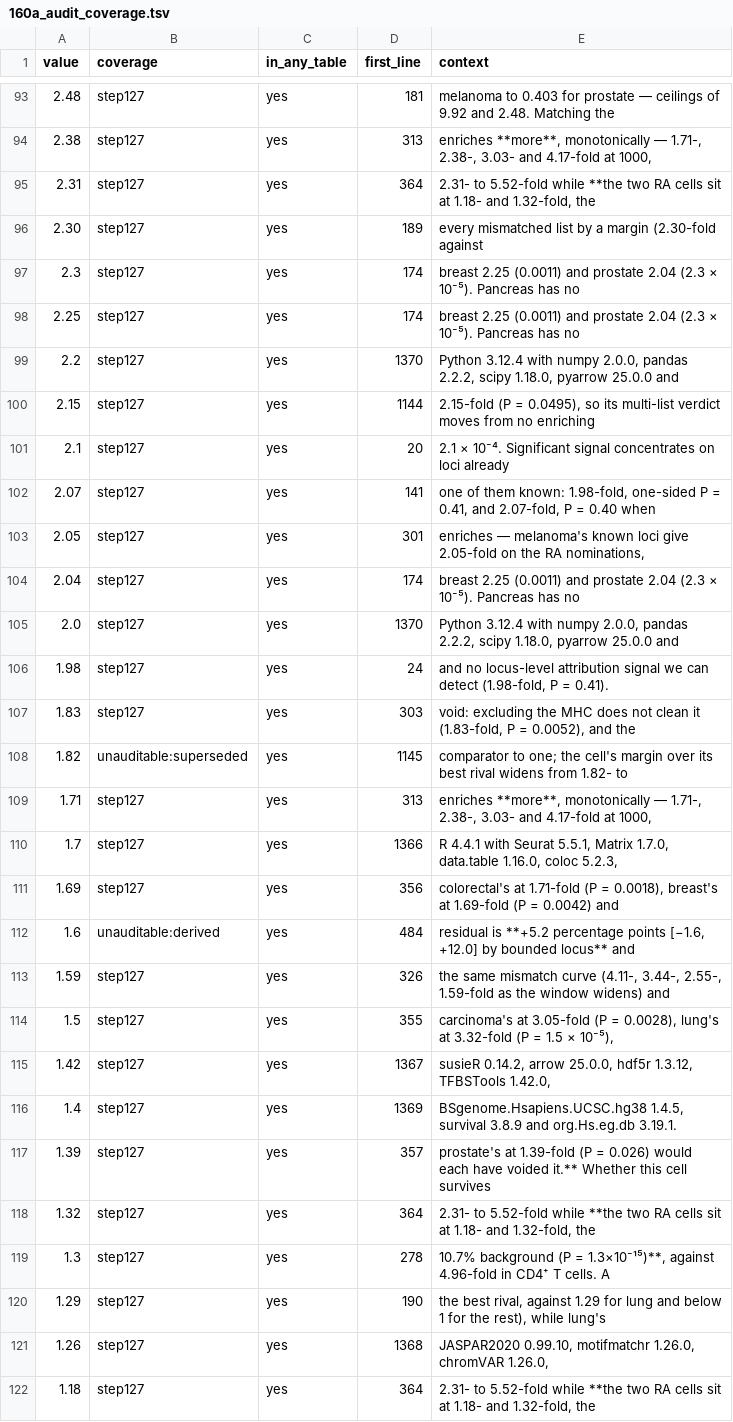
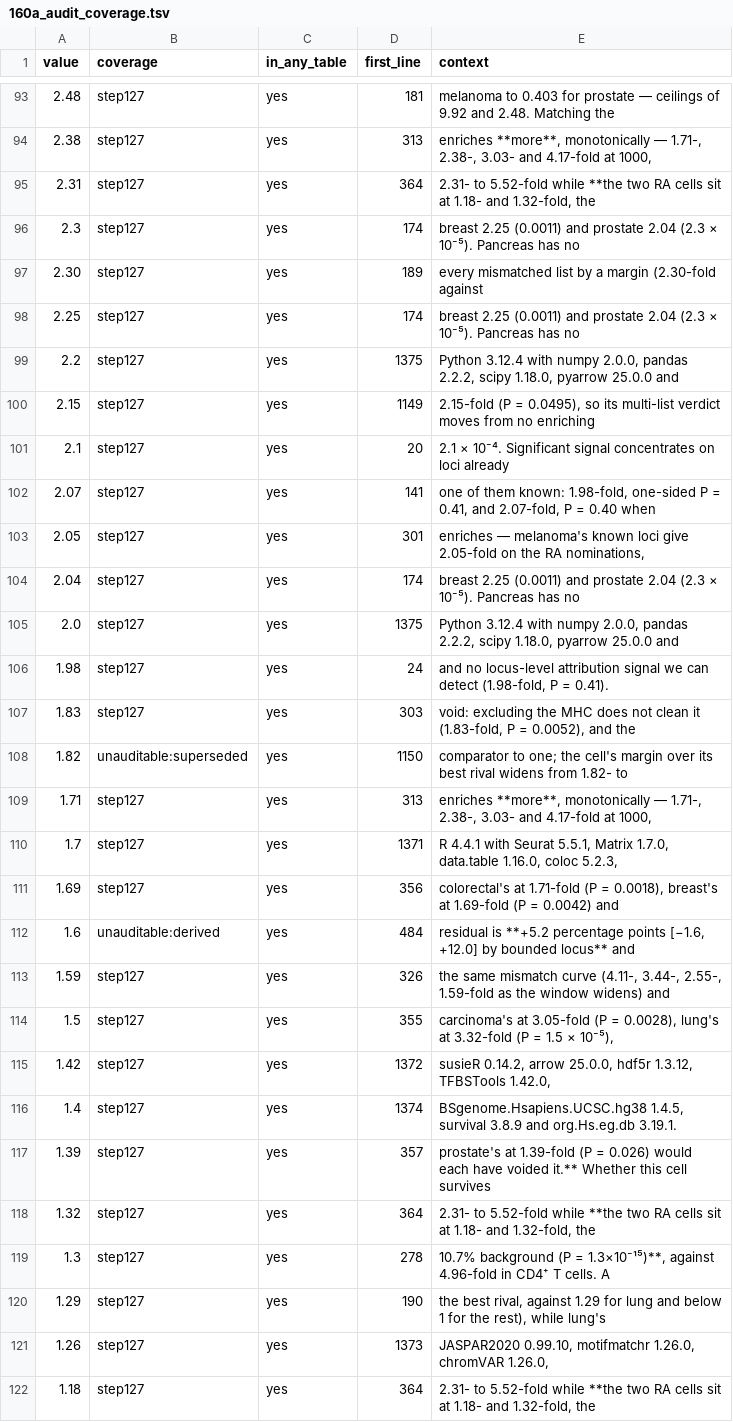
Before and after one commit to tangrzh3/cqtna-audit, a TSV file: 160a_audit_coverage.tsv, drawn as a sheet; only a part is shown, gaps mark what is left out; the diff covers the shown part only.

```diff
--- a/160a_audit_coverage.tsv
+++ b/160a_audit_coverage.tsv
@@ -95,7 +95,7 @@ value	coverage	in_any_table	first_line	context
 2.31	step127	yes	364	2.31- to 5.52-fold while **the two RA cells sit at 1.18- and 1.32-fold, the
+2.3	step127	yes	174	breast 2.25 (0.0011) and prostate 2.04 (2.3 × 10⁻⁵). Pancreas has no
 2.30	step127	yes	189	every mismatched list by a margin (2.30-fold against
-2.3	step127	yes	174	breast 2.25 (0.0011) and prostate 2.04 (2.3 × 10⁻⁵). Pancreas has no
 2.25	step127	yes	174	breast 2.25 (0.0011) and prostate 2.04 (2.3 × 10⁻⁵). Pancreas has no
-2.2	step127	yes	1370	Python 3.12.4 with numpy 2.0.0, pandas 2.2.2, scipy 1.18.0, pyarrow 25.0.0 and
-2.15	step127	yes	1144	2.15-fold (P = 0.0495), so its multi-list verdict moves from no enriching
+2.2	step127	yes	1375	Python 3.12.4 with numpy 2.0.0, pandas 2.2.2, scipy 1.18.0, pyarrow 25.0.0 and
+2.15	step127	yes	1149	2.15-fold (P = 0.0495), so its multi-list verdict moves from no enriching
 2.1	step127	yes	20	2.1 × 10⁻⁴. Significant signal concentrates on loci already
@@ -104,8 +104,8 @@ value	coverage	in_any_table	first_line	context
 2.04	step127	yes	174	breast 2.25 (0.0011) and prostate 2.04 (2.3 × 10⁻⁵). Pancreas has no
-2.0	step127	yes	1370	Python 3.12.4 with numpy 2.0.0, pandas 2.2.2, scipy 1.18.0, pyarrow 25.0.0 and
+2.0	step127	yes	1375	Python 3.12.4 with numpy 2.0.0, pandas 2.2.2, scipy 1.18.0, pyarrow 25.0.0 and
 1.98	step127	yes	24	and no locus-level attribution signal we can detect (1.98-fold, P = 0.41).
 1.83	step127	yes	303	void: excluding the MHC does not clean it (1.83-fold, P = 0.0052), and the
-1.82	unauditable:superseded	yes	1145	comparator to one; the cell's margin over its best rival widens from 1.82- to
+1.82	unauditable:superseded	yes	1150	comparator to one; the cell's margin over its best rival widens from 1.82- to
 1.71	step127	yes	313	enriches **more**, monotonically — 1.71-, 2.38-, 3.03- and 4.17-fold at 1000,
-1.7	step127	yes	1366	R 4.4.1 with Seurat 5.5.1, Matrix 1.7.0, data.table 1.16.0, coloc 5.2.3,
+1.7	step127	yes	1371	R 4.4.1 with Seurat 5.5.1, Matrix 1.7.0, data.table 1.16.0, coloc 5.2.3,
 1.69	step127	yes	356	colorectal's at 1.71-fold (P = 0.0018), breast's at 1.69-fold (P = 0.0042) and
@@ -114,4 +114,4 @@ value	coverage	in_any_table	first_line	context
 1.5	step127	yes	355	carcinoma's at 3.05-fold (P = 0.0028), lung's at 3.32-fold (P = 1.5 × 10⁻⁵),
-1.42	step127	yes	1367	susieR 0.14.2, arrow 25.0.0, hdf5r 1.3.12, TFBSTools 1.42.0,
-1.4	step127	yes	1369	BSgenome.Hsapiens.UCSC.hg38 1.4.5, survival 3.8.9 and org.Hs.eg.db 3.19.1.
+1.42	step127	yes	1372	susieR 0.14.2, arrow 25.0.0, hdf5r 1.3.12, TFBSTools 1.42.0,
+1.4	step127	yes	1374	BSgenome.Hsapiens.UCSC.hg38 1.4.5, survival 3.8.9 and org.Hs.eg.db 3.19.1.
 1.39	step127	yes	357	prostate's at 1.39-fold (P = 0.026) would each have voided it.** Whether this cell survives
@@ -120,3 +120,3 @@ value	coverage	in_any_table	first_line	context
 1.29	step127	yes	190	the best rival, against 1.29 for lung and below 1 for the rest), while lung's
-1.26	step127	yes	1368	JASPAR2020 0.99.10, motifmatchr 1.26.0, chromVAR 1.26.0,
+1.26	step127	yes	1373	JASPAR2020 0.99.10, motifmatchr 1.26.0, chromVAR 1.26.0,
 1.18	step127	yes	364	2.31- to 5.52-fold while **the two RA cells sit at 1.18- and 1.32-fold, the
```
Also changed, not shown: 25 edited cells elsewhere in this file, 159a_container_acceptance.tsv, 161a_container_number_coverage.tsv, 7 other files.
